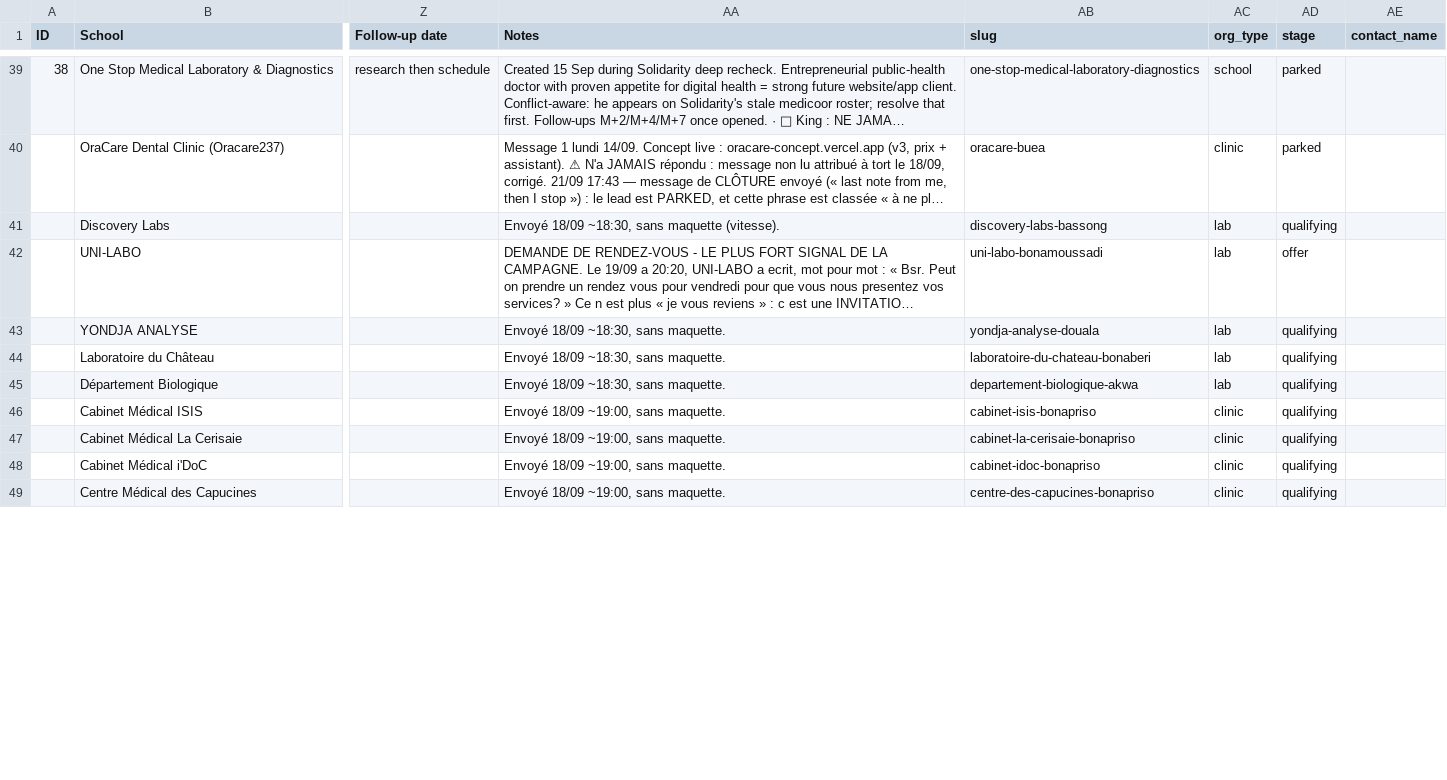
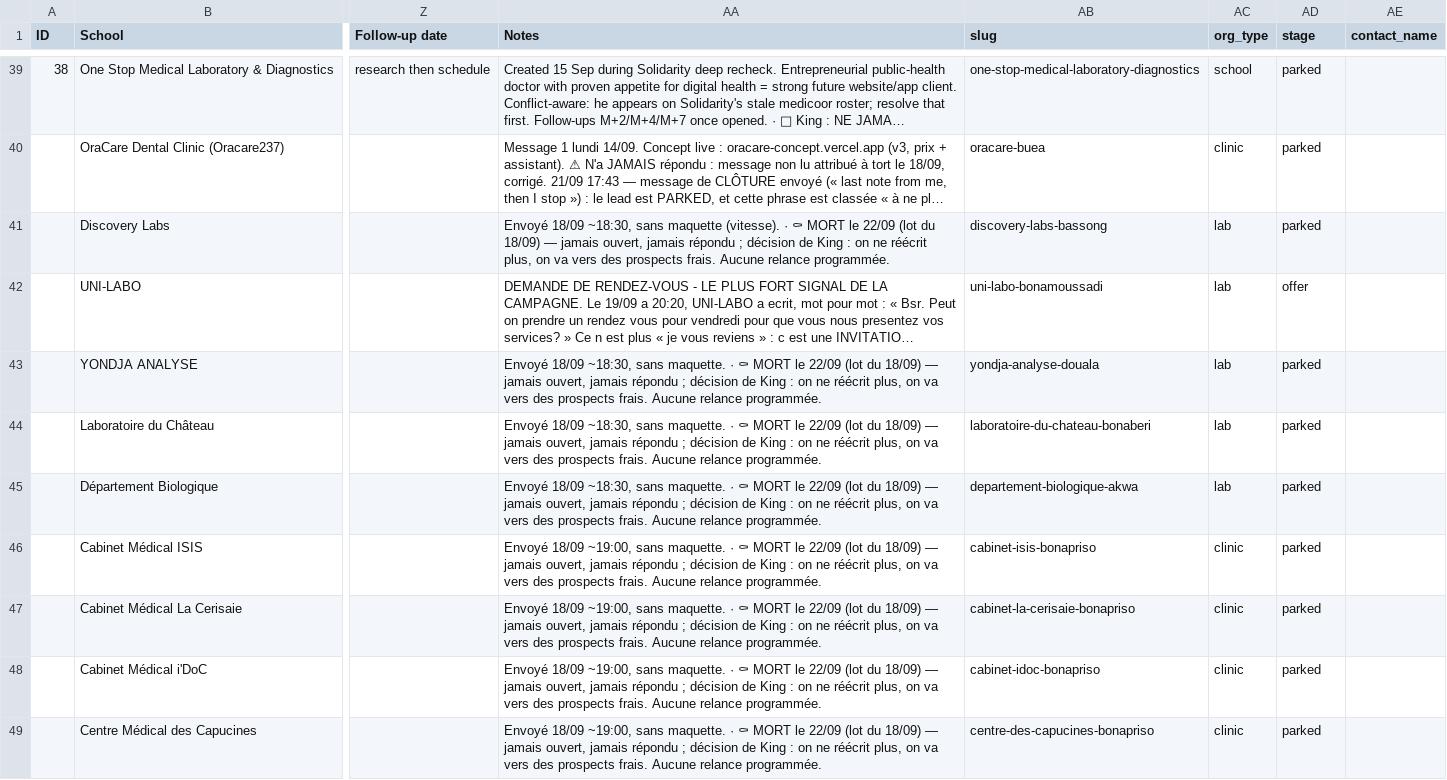
Before and after one commit to AKWOKING/AMK, a CSV file: leads/CRM.csv, drawn as a sheet; only a part is shown, gaps mark what is left out; long unchanged cells end in …; the diff covers the shown part only; the diff names each change by its address in the sheet, - before the commit and + after, or states it on an @@ line.

Commit message:
33 fils classés morts, plan du jour à zéro par décision, et la leçon de lecture gravée
King : « §1 and §2 weren't even open … classify all those as dead, I prefer spending
time on fresh prospects, if there is any we hosted a demo for let me know so that we
delete it. »

LE FAIT DÉSAGRÉABLE, ÉCRIT DANS LA SOURCE : notre attribution de lecture était
fausse. Le §1 s'appelait « les neuf qui ont ouvert » et son texte disait « vous avez
ouvert mon message du 19 ». C'est la leçon OraCare qui revient, non plus sur un fil
mais sur 33. Deux règles gravées dans `DEAD_2209` (`leads/build/crm.py`) :
· « lu » n'est pas une preuve d'intérêt — et une donnée de lecture incertaine ne se
  présente pas au prospect et ne compte pas dans la stratégie ;
· un message qui affirme « vous avez ouvert mon message » ne s'écrit plus.

33 leads (28 du §1/§2 + 5 « à ne pas envoyer ») passent en `parked` SANS date, avec
motif daté. `Daily-Plan.csv` : 33 actions → 0 par décision. Bandaux d'arrêt posés
sur `Send-Lot-2-…-17h30.md` et sur les §B/§C de `Send-Vague-…-16h45.md` pour qu'aucun
de ces textes ne reparte par erreur.

Démos hébergées à supprimer (réponse à la question de King) :
· jempo-concept.vercel.app (mort 22/09)
· labethanie-concept.vercel.app (mort 22/09)
· sjc-sasse-concept.vercel.app (école, hors périmètre)
· à trancher : concept-afriquelabo-v1 (Afrique Labo, aucune action), oracare-concept
  (parked — le message du 28/09 propose de le retirer), mboacare-demo (démo sans lead)
· à garder : uni-labo, mitoc-concept, lecristallin-concept, concept-skye,
  concept-yaks-v1, univers-optique-concept, labiomed, bonanjo, amk-cm/opticien
· CAMERA, LE NID, Adonaï, Malia : c'étaient des IMAGES envoyées, rien d'hébergé.

Le garde-fou du CRM a rejeté une clé inconnue (`relance_programmee`) et n'a rien
écrit : trente secondes perdues, une perte de données évitée.

Demain : la passe `Website`/`Facebook` sur les 104 leads santé/optique — les 33 morts
n'avaient aucune vitrine à eux (0 réponse sur 33, contre 11,1 % pour le profil
« a déjà une vitrine »).

Co-authored-by: arena-agent <297053741+arena-agent@users.noreply.github.com>

```diff
--- a/leads/CRM.csv
+++ b/leads/CRM.csv
-AA41 (Notes): …maquette (vitesse).
+AA41 (Notes): …maquette (vitesse). · ⚰ MORT le 22/09 (lot du 18/09) — jamais ouvert, jamais répondu ; décision de King : on ne réécrit plus, on va vers des prospects frais. Aucune relance programmée.
-AD41 (stage): qualifying
+AD41 (stage): parked
-AA43:AA45 (Notes): …sans maquette.
+AA43:AA45 (Notes): …sans maquette. · ⚰ MORT le 22/09 (lot du 18/09) — jamais ouvert, jamais répondu ; décision de King : on ne réécrit plus, on va vers des prospects frais. Aucune relance programmée.
-AD43:AD49 (stage): qualifying
+AD43:AD49 (stage): parked
-AA46:AA49 (Notes): …sans maquette.
+AA46:AA49 (Notes): …sans maquette. · ⚰ MORT le 22/09 (lot du 18/09) — jamais ouvert, jamais répondu ; décision de King : on ne réécrit plus, on va vers des prospects frais. Aucune relance programmée.
```
Also changed, not shown: 50 edited cells elsewhere in this file, 46 other files.
